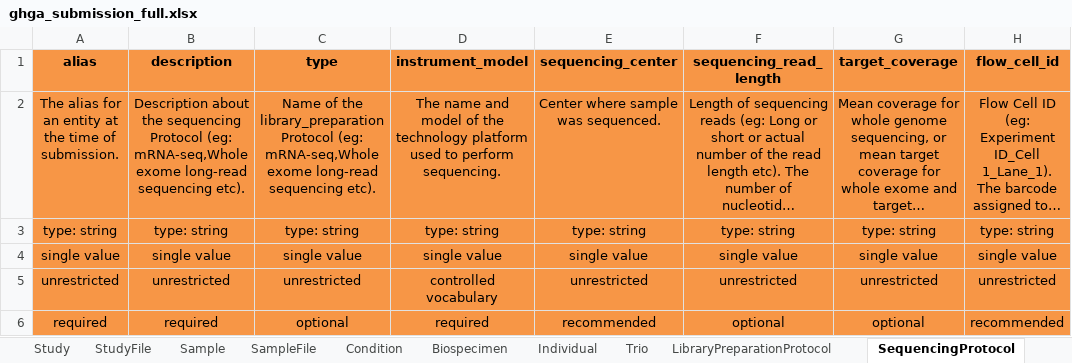
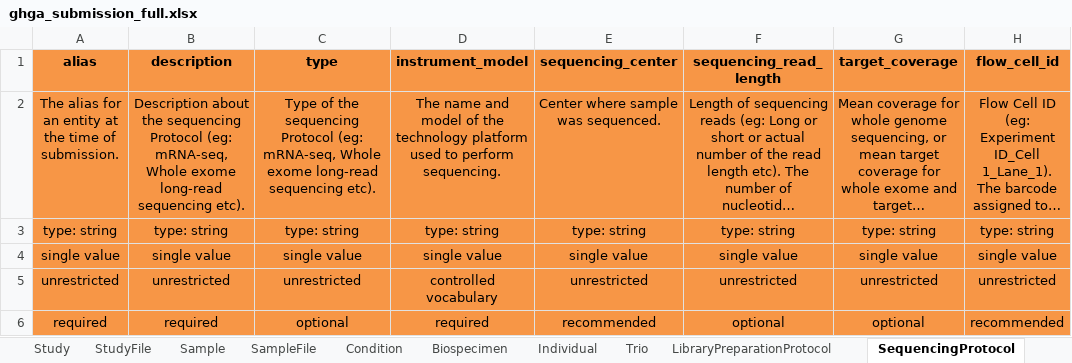
Before and after one commit to ghga-de/ghga-metadata-schema, an Excel workbook: spreadsheets/ghga_submission_full.xlsx, sheet SequencingProtocol, drawn as a sheet; only a part is shown; long unchanged cells end in …; values as stored, in another font and other column widths than the file's, no borders; the diff names each change by its address in the sheet, - before the commit and + after, or states it on an @@ line.

Commit message:
fixed slot descriptions, duplications, redundancies (#130)
* fixed descriptions, duplications, redundancies

* updated artifacts

```diff
--- a/spreadsheets/ghga_submission_full.xlsx (sheet SequencingProtocol)
+++ b/spreadsheets/ghga_submission_full.xlsx (sheet SequencingProtocol)
-B2 (description): …Protocol (eg: mRNA-seq,Whole exome long-read…
+B2 (description): …Protocol (eg: mRNA-seq, Whole exome long-read…
-C2 (type): Name of the library_preparation Protocol (eg: mRNA-seq,Whole exome long-read…
+C2 (type): Type of the sequencing Protocol (eg: mRNA-seq, Whole exome long-read…
```
Also changed, not shown: sheet Analysis, sheet Sample, spreadsheets/ghga_submission_individual.xlsx, spreadsheets/ghga_submission_minimal.xlsx, 17 other files.
